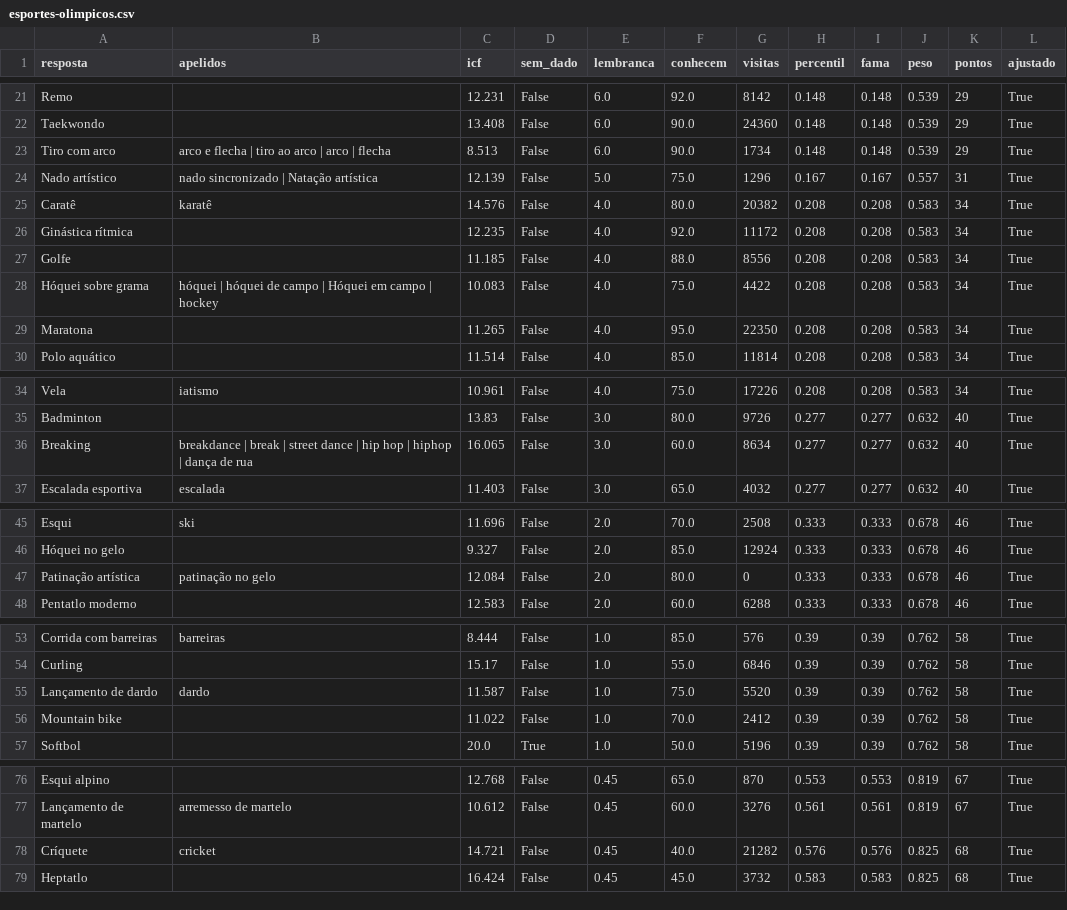
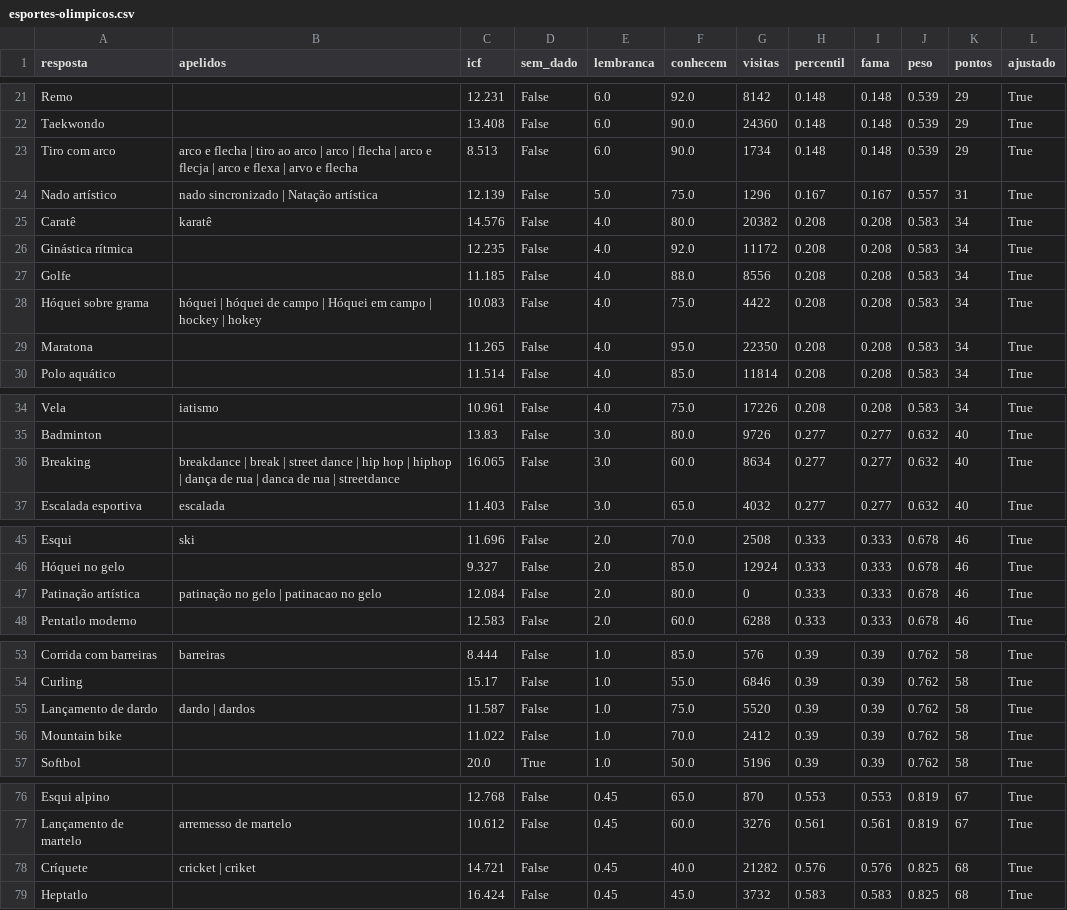
Before and after one commit to pedro1ace/nichoojogo, a CSV file: dados/pesos/revisao/esportes-olimpicos.csv, drawn as a sheet; only a part is shown, gaps mark what is left out.

```diff
--- a/dados/pesos/revisao/esportes-olimpicos.csv
+++ b/dados/pesos/revisao/esportes-olimpicos.csv
@@ -22,3 +22,3 @@ Remo,,12.231,False,6.0,92.0,8142,0.148,0.148,0.539,29,True
 Taekwondo,,13.408,False,6.0,90.0,24360,0.148,0.148,0.539,29,True
-Tiro com arco,arco e flecha | tiro ao arco | arco | flecha,8.513,False,6.0,90.0,1734,0.148,0.148,0.539,29,True
+Tiro com arco,arco e flecha | tiro ao arco | arco | flecha | arco e flecja | arco e flexa | arvo e flecha,8.513,False,6.0,90.0,1734,0.148,0.148,0.539,29,True
 Nado artístico,nado sincronizado | Natação artística,12.139,False,5.0,75.0,1296,0.167,0.167,0.557,31,True
@@ -27,3 +27,3 @@ Ginástica rítmica,,12.235,False,4.0,92.0,11172,0.208,0.208,0.583,34,True
 Golfe,,11.185,False,4.0,88.0,8556,0.208,0.208,0.583,34,True
-Hóquei sobre grama,hóquei | hóquei de campo | Hóquei em campo | hockey,10.083,False,4.0,75.0,4422,0.208,0.208,0.583,34,True
+Hóquei sobre grama,hóquei | hóquei de campo | Hóquei em campo | hockey | hokey,10.083,False,4.0,75.0,4422,0.208,0.208,0.583,34,True
 Maratona,,11.265,False,4.0,95.0,22350,0.208,0.208,0.583,34,True
@@ -35,3 +35,3 @@ Vela,iatismo,10.961,False,4.0,75.0,17226,0.208,0.208,0.583,34,True
 Badminton,,13.83,False,3.0,80.0,9726,0.277,0.277,0.632,40,True
-Breaking,breakdance | break | street dance | hip hop | hiphop | dança de rua,16.065,False,3.0,60.0,8634,0.277,0.277,0.632,40,True
+Breaking,breakdance | break | street dance | hip hop | hiphop | dança de rua | danca de rua | streetdance,16.065,False,3.0,60.0,8634,0.277,0.277,0.632,40,True
 Escalada esportiva,escalada,11.403,False,3.0,65.0,4032,0.277,0.277,0.632,40,True
@@ -46,3 +46,3 @@ Esqui,ski,11.696,False,2.0,70.0,2508,0.333,0.333,0.678,46,True
 Hóquei no gelo,,9.327,False,2.0,85.0,12924,0.333,0.333,0.678,46,True
-Patinação artística,patinação no gelo,12.084,False,2.0,80.0,0,0.333,0.333,0.678,46,True
+Patinação artística,patinação no gelo | patinacao no gelo,12.084,False,2.0,80.0,0,0.333,0.333,0.678,46,True
 Pentatlo moderno,,12.583,False,2.0,60.0,6288,0.333,0.333,0.678,46,True
@@ -54,3 +54,3 @@ Corrida com barreiras,barreiras,8.444,False,1.0,85.0,576,0.39,0.39,0.762,58,True
 Curling,,15.17,False,1.0,55.0,6846,0.39,0.39,0.762,58,True
-Lançamento de dardo,dardo,11.587,False,1.0,75.0,5520,0.39,0.39,0.762,58,True
+Lançamento de dardo,dardo | dardos,11.587,False,1.0,75.0,5520,0.39,0.39,0.762,58,True
 Mountain bike,,11.022,False,1.0,70.0,2412,0.39,0.39,0.762,58,True
@@ -77,3 +77,3 @@ Esqui alpino,,12.768,False,0.45,65.0,870,0.553,0.553,0.819,67,True
 Lançamento de martelo,arremesso de martelo,10.612,False,0.45,60.0,3276,0.561,0.561,0.819,67,True
-Críquete,cricket,14.721,False,0.45,40.0,21282,0.576,0.576,0.825,68,True
+Críquete,cricket | criket,14.721,False,0.45,40.0,21282,0.576,0.576,0.825,68,True
 Heptatlo,,16.424,False,0.45,45.0,3732,0.583,0.583,0.825,68,True
```
Also changed, not shown: dados/pesos/revisao/coisas-que-brilham-no-ceu.csv, dados/pesos/revisao/novelas-brasileiras.csv, 10 other files.
